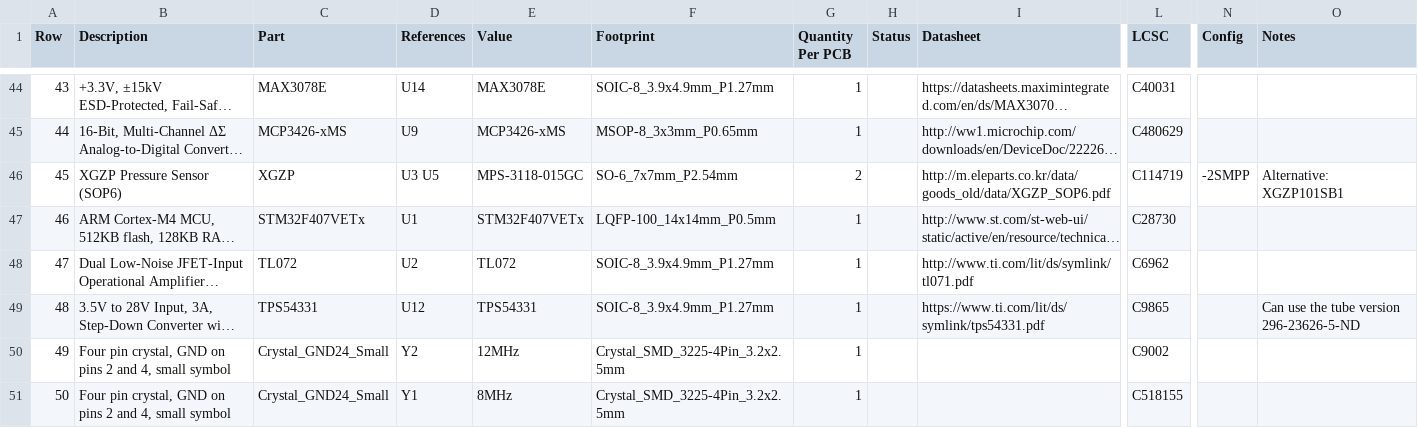
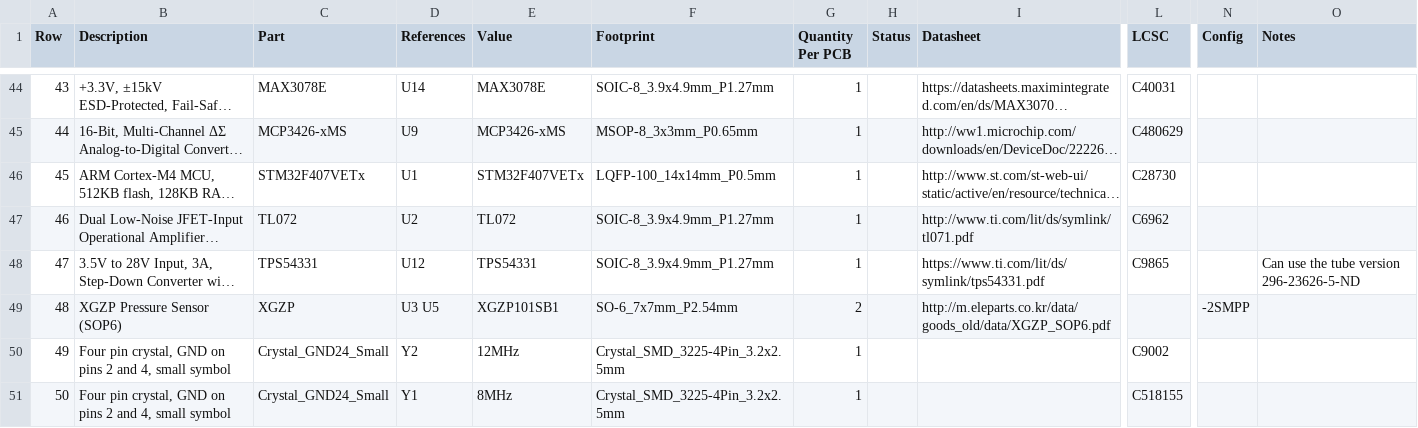
Before and after one commit to opulo-inc/lumenpnp, a CSV file: pnp/pcb/mobo/export/mobo-bom.csv, drawn as a sheet; only a part is shown, gaps mark what is left out; long unchanged cells end in …; removed rows and columns are numbered as before the commit, all else as after; rows hold the shown columns only; the diff names each change by its address in the sheet, - before the commit and + after, or states it on an @@ line.

```diff
--- a/pnp/pcb/mobo/export/mobo-bom.csv
+++ b/pnp/pcb/mobo/export/mobo-bom.csv
-row 46: 45 | XGZP Pressure Sensor (SOP6) | XGZP | U3 U5 | MPS-3118-015GC | SO-6_7x7mm_P2.54mm | 2 |  | http://m.eleparts.co.kr/data/goods_old/data/XGZP_SOP6.pdf | C114719 | -2SMPP | Alternative: XGZP101SB1
-A46 (Row): 46
+A46 (Row): 45
-A47 (Row): 47
+A47 (Row): 46
-A48 (Row): 48
+A48 (Row): 47
+row 49: 48 | XGZP Pressure Sensor (SOP6) | XGZP | U3 U5 | XGZP101SB1 | SO-6_7x7mm_P2.54mm | 2 |  | http://m.eleparts.co.kr/data/goods_old/data/XGZP_SOP6.pdf |  | -2SMPP
```
Also changed, not shown: pnp/pcb/mobo/export/gerbers/mobo-top_pos.csv, pnp/pcb/mobo/export/mobo.csv, 38 other files.
